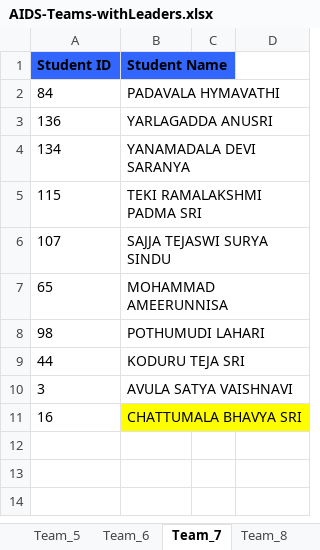
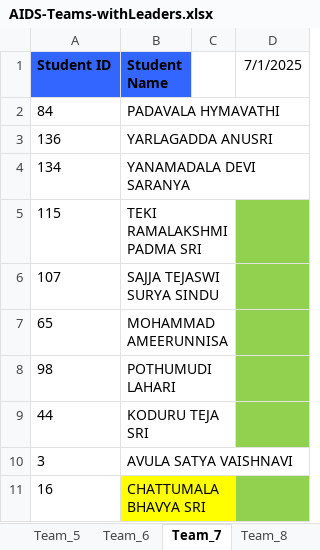
Before and after one commit to AIDEPT-2025-SVECW/training-materials, an Excel workbook: Teams Progress/AIDS-Teams-withLeaders.xlsx, sheet Team_7, drawn as a sheet; values as stored, in another font and other column widths than the file's, no borders; the diff names each change by its address in the sheet, - before the commit and + after, or states it on an @@ line.

```diff
--- a/Teams Progress/AIDS-Teams-withLeaders.xlsx (sheet Team_7)
+++ b/Teams Progress/AIDS-Teams-withLeaders.xlsx (sheet Team_7)
-D1: (empty)
+D1: 7/1/2025
-D5:D9 fill: none
+D5:D9 fill: #92D050
-D11 fill: none
+D11 fill: #92D050
```
Also changed, not shown: sheet Team Progress, sheet Team_4, sheet Team_15, sheet Team_3, Teams Progress/AIML-Teams-withLeaders.xlsx, 11 other files.
